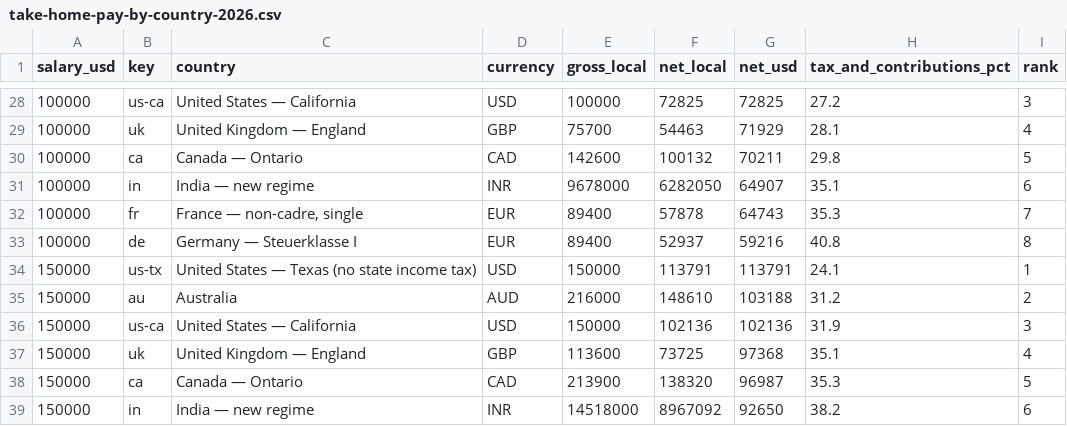
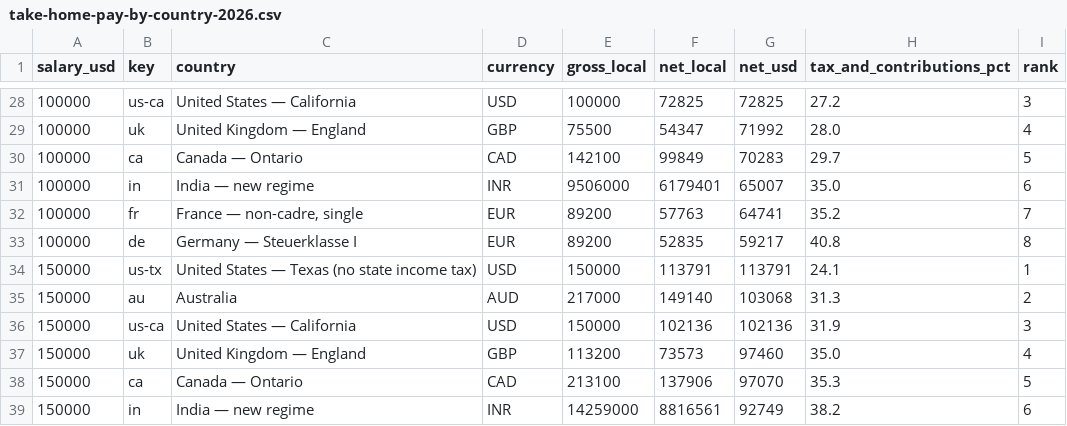
Before and after one commit to suncal/tax-tables, a CSV file: data/take-home-pay-by-country-2026.csv, drawn as a sheet; only a part is shown, gaps mark what is left out; the diff covers the shown part only.

```diff
--- a/data/take-home-pay-by-country-2026.csv
+++ b/data/take-home-pay-by-country-2026.csv
@@ -28,12 +28,12 @@ salary_usd,key,country,currency,gross_local,net_local,net_usd,tax_and_contributi
 100000,us-ca,United States — California,USD,100000,72825,72825,27.2,3
-100000,uk,United Kingdom — England,GBP,75700,54463,71929,28.1,4
-100000,ca,Canada — Ontario,CAD,142600,100132,70211,29.8,5
-100000,in,India — new regime,INR,9678000,6282050,64907,35.1,6
-100000,fr,"France — non-cadre, single",EUR,89400,57878,64743,35.3,7
-100000,de,Germany — Steuerklasse I,EUR,89400,52937,59216,40.8,8
+100000,uk,United Kingdom — England,GBP,75500,54347,71992,28.0,4
+100000,ca,Canada — Ontario,CAD,142100,99849,70283,29.7,5
+100000,in,India — new regime,INR,9506000,6179401,65007,35.0,6
+100000,fr,"France — non-cadre, single",EUR,89200,57763,64741,35.2,7
+100000,de,Germany — Steuerklasse I,EUR,89200,52835,59217,40.8,8
 150000,us-tx,United States — Texas (no state income tax),USD,150000,113791,113791,24.1,1
-150000,au,Australia,AUD,216000,148610,103188,31.2,2
+150000,au,Australia,AUD,217000,149140,103068,31.3,2
 150000,us-ca,United States — California,USD,150000,102136,102136,31.9,3
-150000,uk,United Kingdom — England,GBP,113600,73725,97368,35.1,4
-150000,ca,Canada — Ontario,CAD,213900,138320,96987,35.3,5
-150000,in,India — new regime,INR,14518000,8967092,92650,38.2,6
+150000,uk,United Kingdom — England,GBP,113200,73573,97460,35.0,4
+150000,ca,Canada — Ontario,CAD,213100,137906,97070,35.3,5
+150000,in,India — new regime,INR,14259000,8816561,92749,38.2,6
```
Also changed, not shown: 1 added row, 1 removed row and 86 edited cells elsewhere in this file, data/mortgage-rates-weekly.csv.
